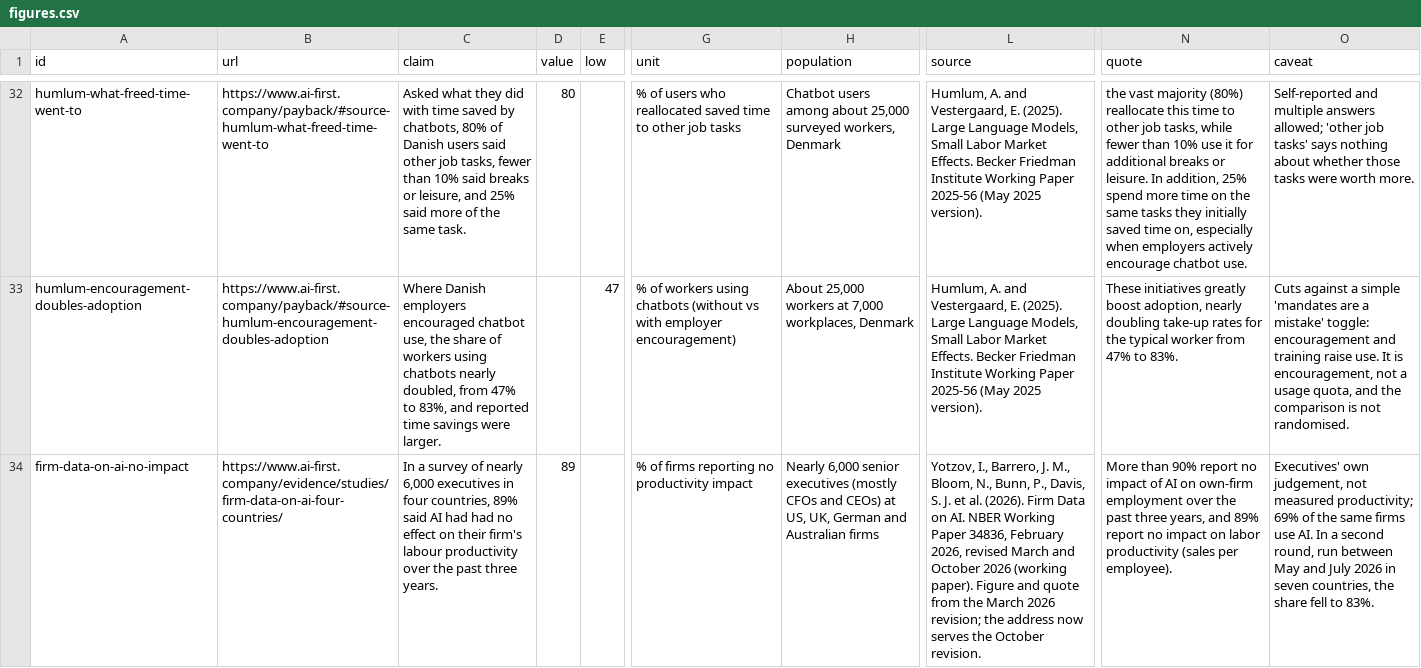
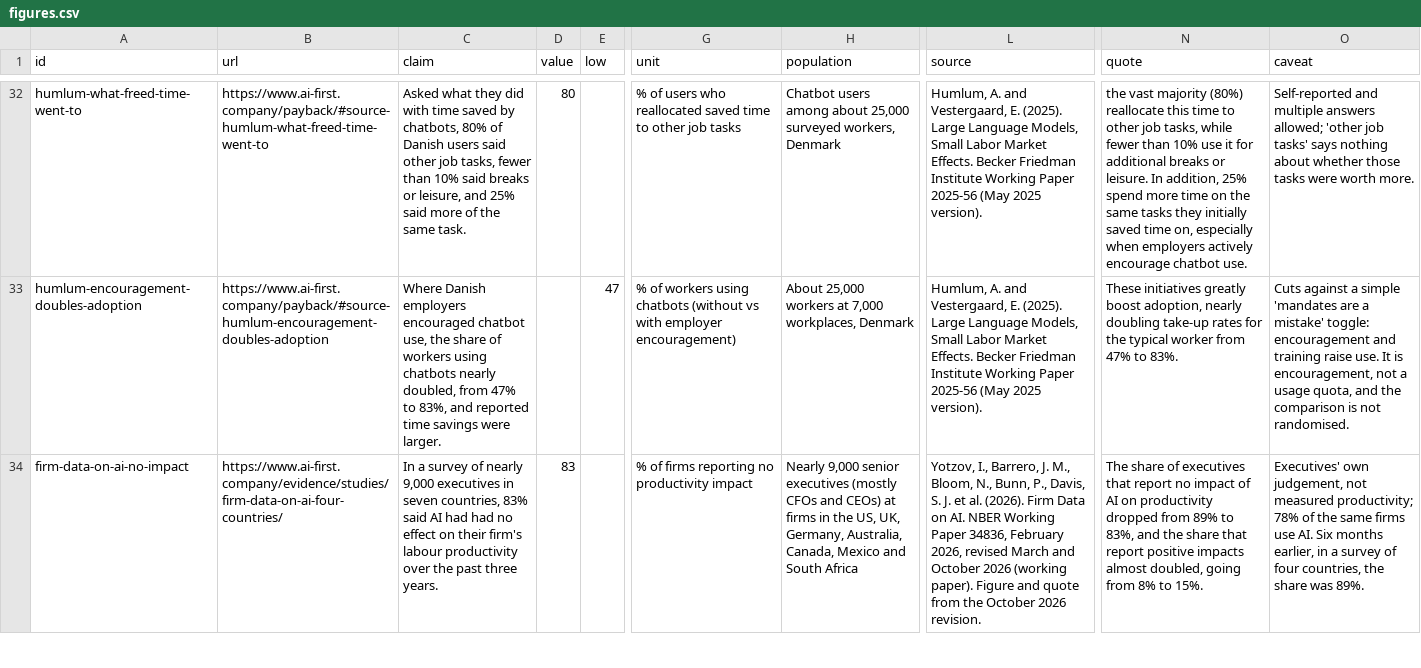
Before and after one commit to szczesnypawel/ai-first-company, a CSV file: data/figures.csv, drawn as a sheet; only a part is shown, gaps mark what is left out; the diff covers the shown part only; the diff names each change by its address in the sheet, - before the commit and + after, or states it on an @@ line.

Commit message:
Data as of 2026-10-25: 21 AI readiness assessments: questionnaires, tests, task maps and interview guides, 42 Company cases of AI use, with outcomes and sources, 29 Checks of widely repeated AI figures against their primary sources, 88 Figures on the time AI frees, the time put to use, its cost and its risks, with sources, 30 Practices for running an AI-first business, rated by strength of evidence, 55 Studies of AI at work, with how each was done

```diff
--- a/data/figures.csv
+++ b/data/figures.csv
-C34 (claim): …of nearly 6,000 executives in four countries, 89% said AI…
+C34 (claim): …of nearly 9,000 executives in seven countries, 83% said AI…
-D34 (value): 89
+D34 (value): 83
-H34 (population): Nearly 6,000 senior executives (mostly CFOs and CEOs) at US, UK, German and Australian firms
+H34 (population): Nearly 9,000 senior executives (mostly CFOs and CEOs) at firms in the US, UK, Germany, Australia, Canada, Mexico and South Africa
-L34 (source): …from the March 2026 revision; the address now serves the October revision.
+L34 (source): …from the October 2026 revision.
-N34 (quote): More than 90% report no impact of AI on own-firm employment over the past three years, and 89% report no impact on labor productivity (sales per employee).
+N34 (quote): The share of executives that report no impact of AI on productivity dropped from 89% to 83%, and the share that report positive impacts almost doubled, going from 8% to 15%.
-O34 (caveat): …measured productivity; 69% of the same firms use AI. In a second round, run between May and July 2026 in seven countries, the share fell to 83%.
+O34 (caveat): …measured productivity; 78% of the same firms use AI. Six months earlier, in a survey of four countries, the share was 89%.
```
Also changed, not shown: 12 edited cells elsewhere in this file, 1 other file.
